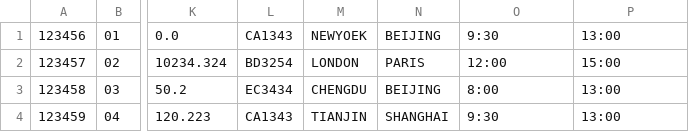
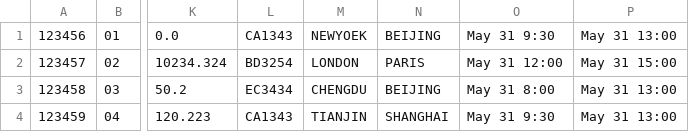
Before and after one commit to SE-of-nobody/SmartFlightCheckInKiosk, a CSV file: src/main/resources/group16/smartflightcheckinkiosk/data.csv, drawn as a sheet; only a part is shown, gaps mark what is left out; the diff names each change by its address in the sheet, - before the commit and + after, or states it on an @@ line.

```diff
--- a/src/main/resources/group16/smartflightcheckinkiosk/data.csv
+++ b/src/main/resources/group16/smartflightcheckinkiosk/data.csv
-O1: 9:30
+O1: May 31 9:30
-P1: 13:00
+P1: May 31 13:00
-O2: 12:00
+O2: May 31 12:00
-P2: 15:00
+P2: May 31 15:00
-O3: 8:00
+O3: May 31 8:00
-P3:P4: 13:00
+P3:P4: May 31 13:00
-O4: 9:30
+O4: May 31 9:30
```
Also changed, not shown: 2 other files.
